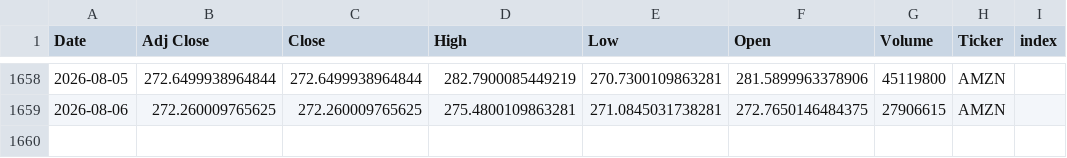
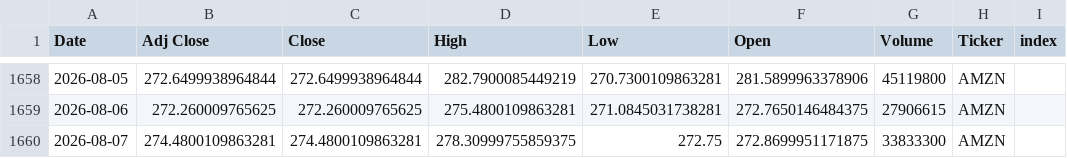
Before and after one commit to Youssef-3Joe/Stock-Market-Analysis, a CSV file: AMZN.csv, drawn as a sheet; only a part is shown, gaps mark what is left out; the diff names each change by its address in the sheet, - before the commit and + after, or states it on an @@ line.

```diff
--- a/AMZN.csv
+++ b/AMZN.csv
+row 1660: 2026-08-07 | 274.4800109863281 | 274.4800109863281 | 278.30999755859375 | 272.75 | 272.8699951171875 | 33833300 | AMZN
```
Also changed, not shown: AAPL.csv, MSFT.csv, 5 other files.
